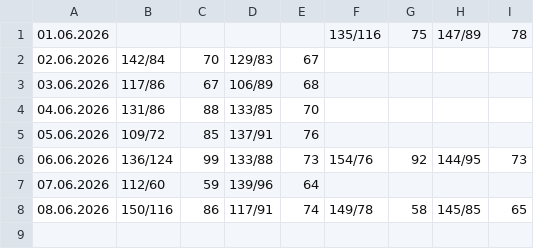
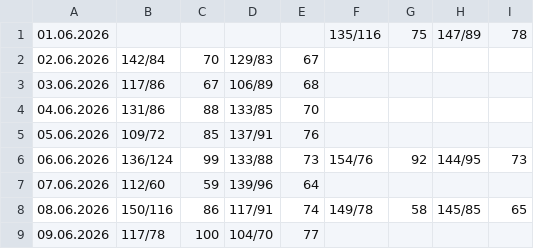
Before and after one commit to CorgiPuppy/notes, a CSV file: measuring-pressure/2026/06-june/results.csv, drawn as a sheet; the diff names each change by its address in the sheet, - before the commit and + after, or states it on an @@ line.

Commit message:
feat: add results for today's afternoon.

```diff
--- a/measuring-pressure/2026/06-june/results.csv
+++ b/measuring-pressure/2026/06-june/results.csv
+row 9: 09.06.2026 | 117/78 | 100 | 104/70 | 77
```
